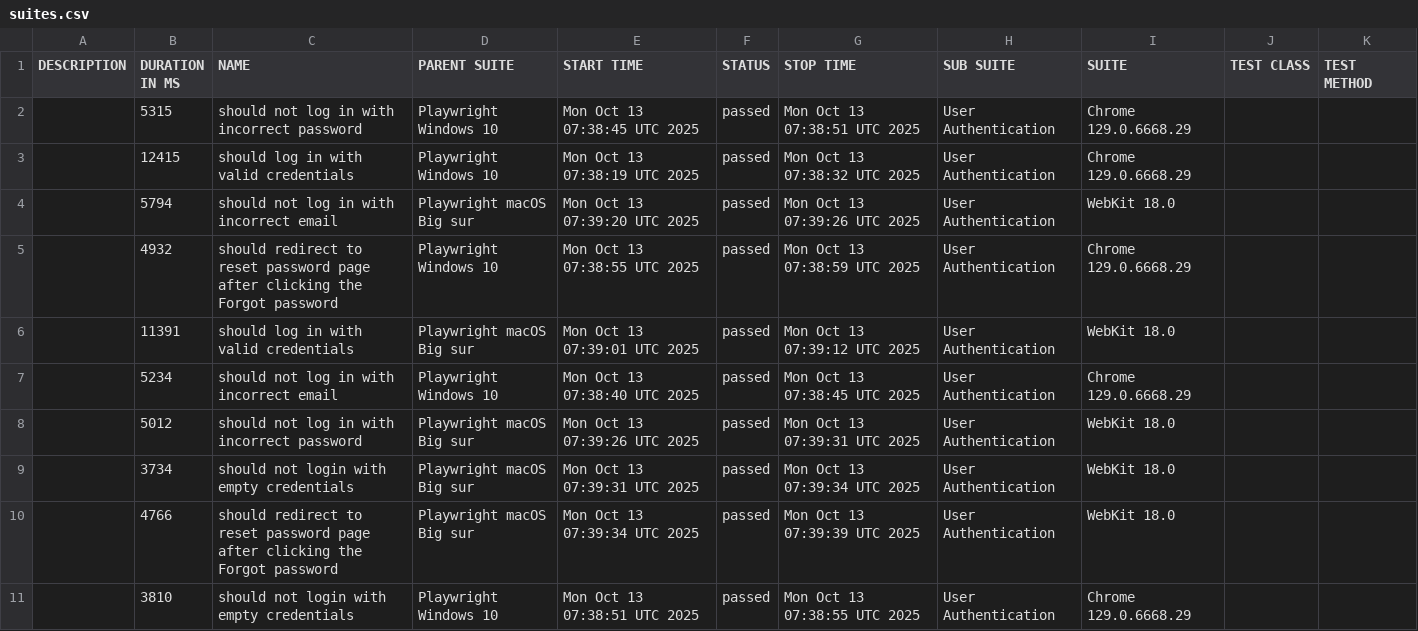
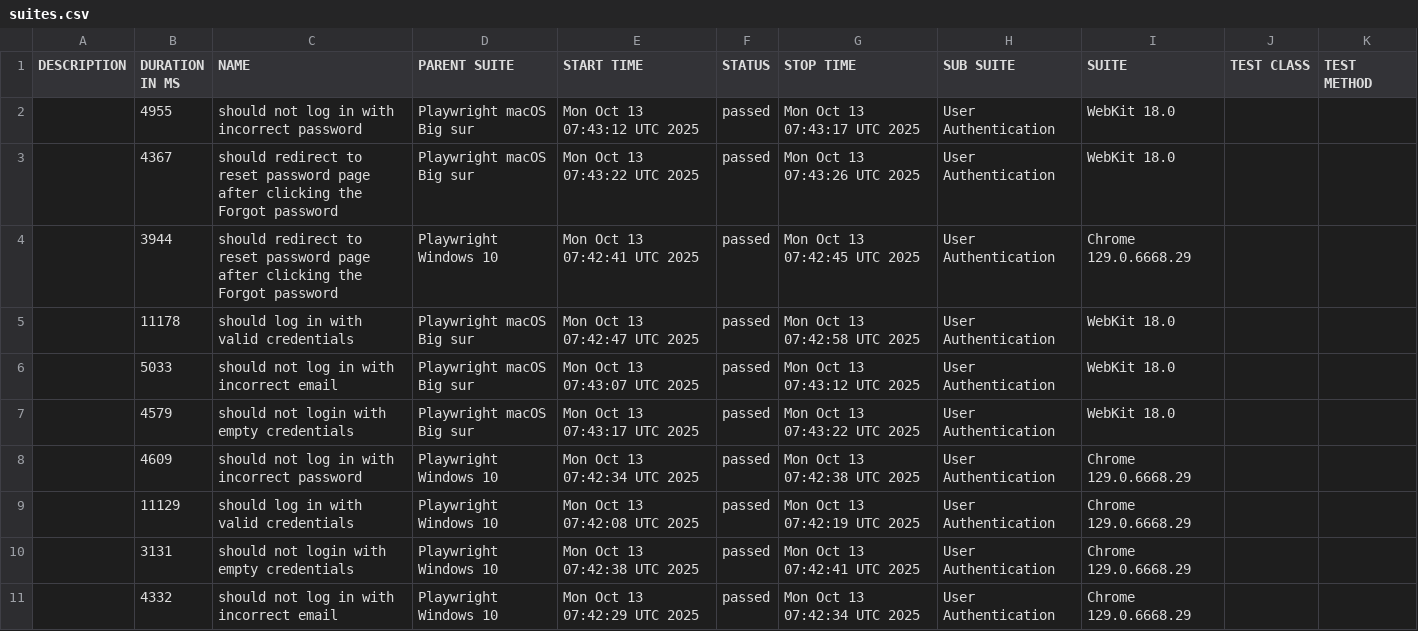
Before and after one commit to netgitqa/QAAssessmentAppService, a CSV file: data/suites.csv, drawn as a sheet.

```diff
--- a/data/suites.csv
+++ b/data/suites.csv
@@ -1,11 +1,11 @@
 "DESCRIPTION","DURATION IN MS","NAME","PARENT SUITE","START TIME","STATUS","STOP TIME","SUB SUITE","SUITE","TEST CLASS","TEST METHOD"
-"","5315","should not log in with incorrect password","Playwright Windows 10","Mon Oct 13 07:38:45 UTC 2025","passed","Mon Oct 13 07:38:51 UTC 2025","User Authentication","Chrome 129.0.6668.29","",""
-"","12415","should log in with valid credentials","Playwright Windows 10","Mon Oct 13 07:38:19 UTC 2025","passed","Mon Oct 13 07:38:32 UTC 2025","User Authentication","Chrome 129.0.6668.29","",""
-"","5794","should not log in with incorrect email","Playwright macOS Big sur","Mon Oct 13 07:39:20 UTC 2025","passed","Mon Oct 13 07:39:26 UTC 2025","User Authentication","WebKit 18.0","",""
-"","4932","should redirect to reset password page after clicking the Forgot password","Playwright Windows 10","Mon Oct 13 07:38:55 UTC 2025","passed","Mon Oct 13 07:38:59 UTC 2025","User Authentication","Chrome 129.0.6668.29","",""
-"","11391","should log in with valid credentials","Playwright macOS Big sur","Mon Oct 13 07:39:01 UTC 2025","passed","Mon Oct 13 07:39:12 UTC 2025","User Authentication","WebKit 18.0","",""
-"","5234","should not log in with incorrect email","Playwright Windows 10","Mon Oct 13 07:38:40 UTC 2025","passed","Mon Oct 13 07:38:45 UTC 2025","User Authentication","Chrome 129.0.6668.29","",""
-"","5012","should not log in with incorrect password","Playwright macOS Big sur","Mon Oct 13 07:39:26 UTC 2025","passed","Mon Oct 13 07:39:31 UTC 2025","User Authentication","WebKit 18.0","",""
-"","3734","should not login with empty credentials","Playwright macOS Big sur","Mon Oct 13 07:39:31 UTC 2025","passed","Mon Oct 13 07:39:34 UTC 2025","User Authentication","WebKit 18.0","",""
-"","4766","should redirect to reset password page after clicking the Forgot password","Playwright macOS Big sur","Mon Oct 13 07:39:34 UTC 2025","passed","Mon Oct 13 07:39:39 UTC 2025","User Authentication","WebKit 18.0","",""
-"","3810","should not login with empty credentials","Playwright Windows 10","Mon Oct 13 07:38:51 UTC 2025","passed","Mon Oct 13 07:38:55 UTC 2025","User Authentication","Chrome 129.0.6668.29","",""
+"","4955","should not log in with incorrect password","Playwright macOS Big sur","Mon Oct 13 07:43:12 UTC 2025","passed","Mon Oct 13 07:43:17 UTC 2025","User Authentication","WebKit 18.0","",""
+"","4367","should redirect to reset password page after clicking the Forgot password","Playwright macOS Big sur","Mon Oct 13 07:43:22 UTC 2025","passed","Mon Oct 13 07:43:26 UTC 2025","User Authentication","WebKit 18.0","",""
+"","3944","should redirect to reset password page after clicking the Forgot password","Playwright Windows 10","Mon Oct 13 07:42:41 UTC 2025","passed","Mon Oct 13 07:42:45 UTC 2025","User Authentication","Chrome 129.0.6668.29","",""
+"","11178","should log in with valid credentials","Playwright macOS Big sur","Mon Oct 13 07:42:47 UTC 2025","passed","Mon Oct 13 07:42:58 UTC 2025","User Authentication","WebKit 18.0","",""
+"","5033","should not log in with incorrect email","Playwright macOS Big sur","Mon Oct 13 07:43:07 UTC 2025","passed","Mon Oct 13 07:43:12 UTC 2025","User Authentication","WebKit 18.0","",""
+"","4579","should not login with empty credentials","Playwright macOS Big sur","Mon Oct 13 07:43:17 UTC 2025","passed","Mon Oct 13 07:43:22 UTC 2025","User Authentication","WebKit 18.0","",""
+"","4609","should not log in with incorrect password","Playwright Windows 10","Mon Oct 13 07:42:34 UTC 2025","passed","Mon Oct 13 07:42:38 UTC 2025","User Authentication","Chrome 129.0.6668.29","",""
+"","11129","should log in with valid credentials","Playwright Windows 10","Mon Oct 13 07:42:08 UTC 2025","passed","Mon Oct 13 07:42:19 UTC 2025","User Authentication","Chrome 129.0.6668.29","",""
+"","3131","should not login with empty credentials","Playwright Windows 10","Mon Oct 13 07:42:38 UTC 2025","passed","Mon Oct 13 07:42:41 UTC 2025","User Authentication","Chrome 129.0.6668.29","",""
+"","4332","should not log in with incorrect email","Playwright Windows 10","Mon Oct 13 07:42:29 UTC 2025","passed","Mon Oct 13 07:42:34 UTC 2025","User Authentication","Chrome 129.0.6668.29","",""
```
Also changed, not shown: 35 other files.
